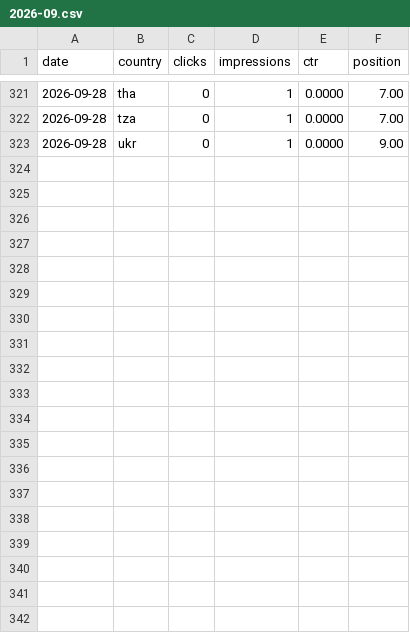
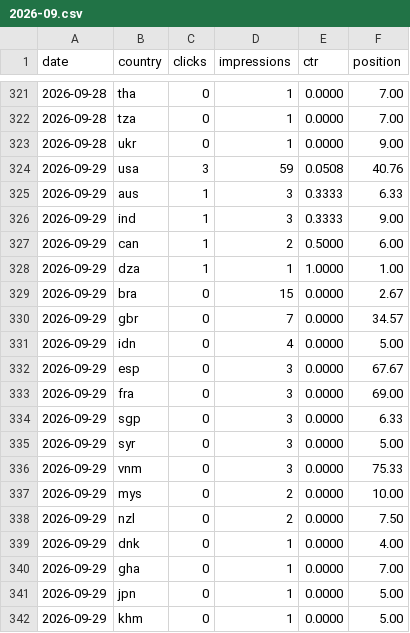
Before and after one commit to thanhnt1910/gsc-data, a CSV file: data/countries/2026-09.csv, drawn as a sheet; only a part is shown, gaps mark what is left out; the diff covers the shown part only.

```diff
--- a/data/countries/2026-09.csv
+++ b/data/countries/2026-09.csv
@@ -323 +323,20 @@ date,country,clicks,impressions,ctr,position
 2026-09-28,ukr,0,1,0.0000,9.00
+2026-09-29,usa,3,59,0.0508,40.76
+2026-09-29,aus,1,3,0.3333,6.33
+2026-09-29,ind,1,3,0.3333,9.00
+2026-09-29,can,1,2,0.5000,6.00
+2026-09-29,dza,1,1,1.0000,1.00
+2026-09-29,bra,0,15,0.0000,2.67
+2026-09-29,gbr,0,7,0.0000,34.57
+2026-09-29,idn,0,4,0.0000,5.00
+2026-09-29,esp,0,3,0.0000,67.67
+2026-09-29,fra,0,3,0.0000,69.00
+2026-09-29,sgp,0,3,0.0000,6.33
+2026-09-29,syr,0,3,0.0000,5.00
+2026-09-29,vnm,0,3,0.0000,75.33
+2026-09-29,mys,0,2,0.0000,10.00
+2026-09-29,nzl,0,2,0.0000,7.50
+2026-09-29,dnk,0,1,0.0000,4.00
+2026-09-29,gha,0,1,0.0000,7.00
+2026-09-29,jpn,0,1,0.0000,5.00
+2026-09-29,khm,0,1,0.0000,5.00
```
Also changed, not shown: 11 added rows elsewhere in this file, data/devices/2026-09.csv, data/ga4/totals.csv, 9 other files.
